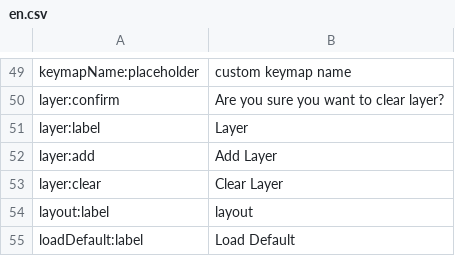
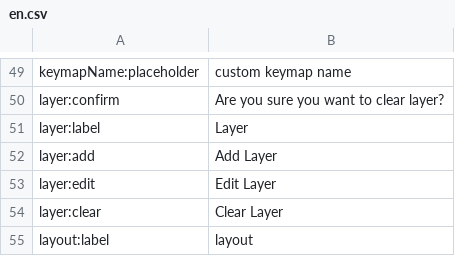
Before and after one commit to qmk/qmk_configurator, a CSV file: src/i18n/en.csv, drawn as a sheet; only a part is shown, gaps mark what is left out; the shorter side is filled out with more unchanged rows.

Commit message:
move Layer Controls to the right, add settings icons

```diff
--- a/src/i18n/en.csv
+++ b/src/i18n/en.csv
@@ -52,2 +52,3 @@ layer:label,Layer
 layer:add,Add Layer
+layer:edit,Edit Layer
 layer:clear,Clear Layer
```
Also changed, not shown: 3 other files.
